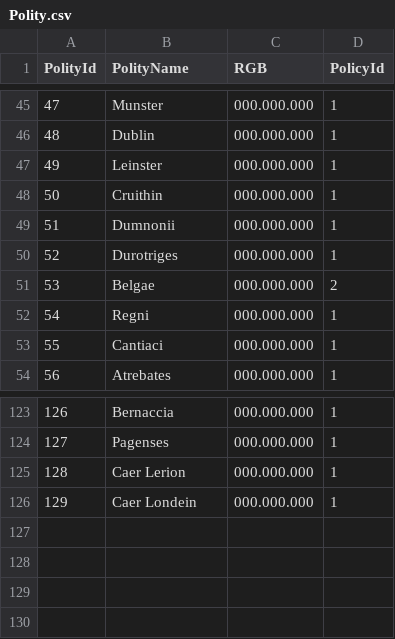
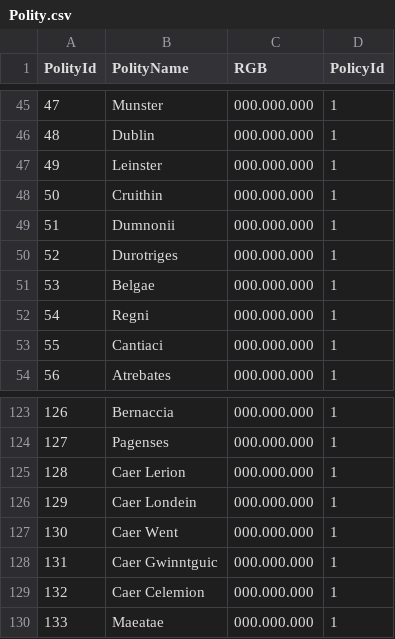
Before and after one commit to jexpop/WorldHistorySimulator, a CSV file: Assets/StreamingAssets/HistoricalData/Polity.csv, drawn as a sheet; only a part is shown, gaps mark what is left out.

```diff
--- a/Assets/StreamingAssets/HistoricalData/Polity.csv
+++ b/Assets/StreamingAssets/HistoricalData/Polity.csv
@@ -50,3 +50,3 @@ PolityId;PolityName;RGB;PolicyId
 52;Durotriges;000.000.000;1
-53;Belgae;000.000.000;2
+53;Belgae;000.000.000;1
 54;Regni;000.000.000;1
@@ -126 +126,5 @@ PolityId;PolityName;RGB;PolicyId
 129;Caer Londein;000.000.000;1
+130;Caer Went;000.000.000;1
+131;Caer Gwinntguic;000.000.000;1
+132;Caer Celemion;000.000.000;1
+133;Maeatae;000.000.000;1
```
Also changed, not shown: Assets/StreamingAssets/HistoricalData/Settlement.csv, Assets/StreamingAssets/Localization/LOC_TABLE_HIST_POLITIES_English(en).csv, 33 other files.
